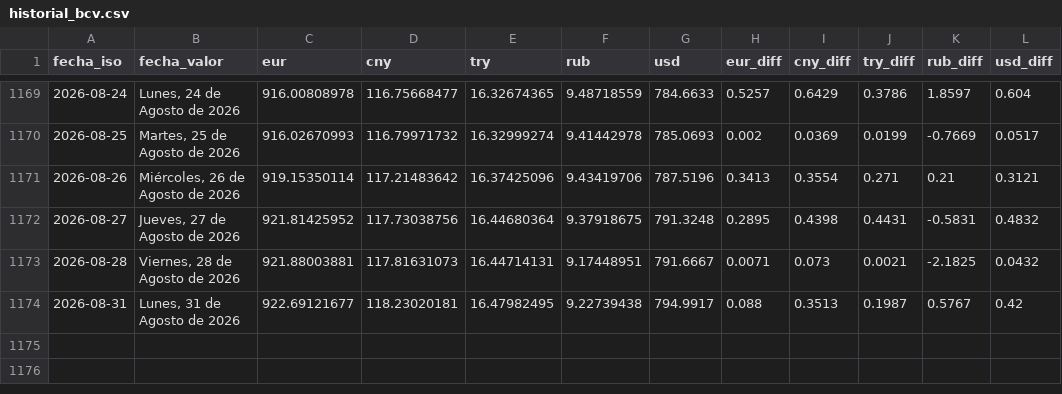
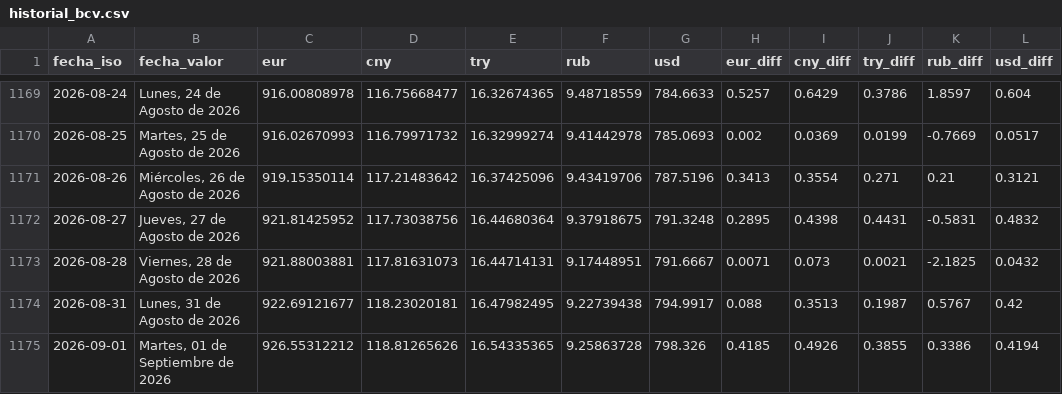
Before and after one commit to ESuarezPeraza/API-BCV, a CSV file: historial_bcv.csv, drawn as a sheet; only a part is shown, gaps mark what is left out; the diff names each change by its address in the sheet, - before the commit and + after, or states it on an @@ line.

Commit message:
Actualización automática de tasa BCV

```diff
--- a/historial_bcv.csv
+++ b/historial_bcv.csv
+row 1175: 2026-09-01 | Martes, 01 de Septiembre de 2026 | 926.55312212 | 118.81265626 | 16.54335365 | 9.25863728 | 798.326 | 0.4185 | 0.4926 | 0.3855 | 0.3386 | 0.4194
```
